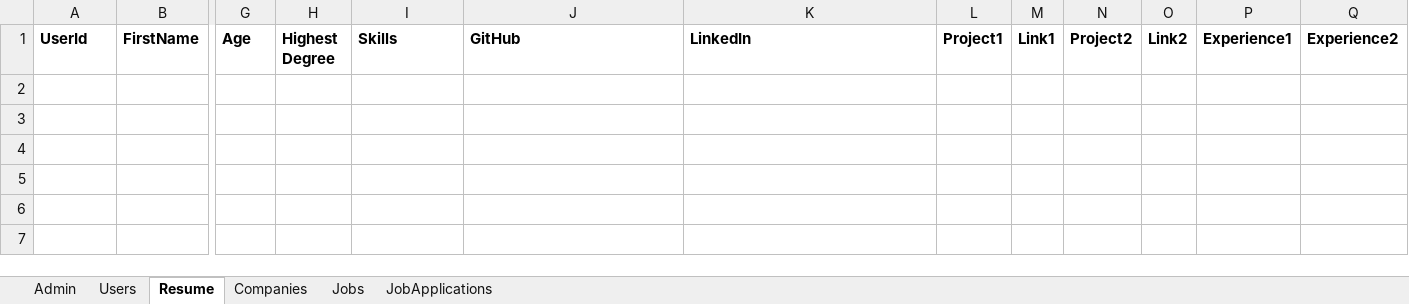
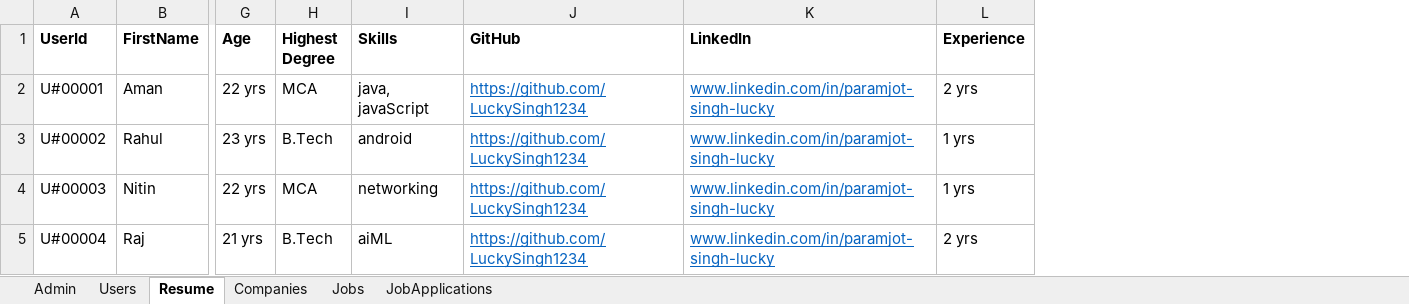
Before and after one commit to LuckySingh1234/JobPortalBackend, an Excel workbook: data/JobPortalDatabase.xlsx, sheet Resume, drawn as a sheet; only a part is shown, gaps mark what is left out; values as stored, in another font and other column widths than the file's, no borders; removed rows and columns are numbered as before the commit, all else as after; rows hold the shown columns only; the diff names each change by its address in the sheet, - before the commit and + after, or states it on an @@ line.

```diff
--- a/data/JobPortalDatabase.xlsx (sheet Resume)
+++ b/data/JobPortalDatabase.xlsx (sheet Resume)
-column L (Project1), empty
-column M (Link1), empty
-column N (Project2), empty
-column O (Link2), empty
-column P (Experience1), empty
-column Q (Experience2), empty
+column L (Experience), empty
+row 2: U#00001 | Aman | 22 yrs | MCA | java, javaScript | https://github.com/LuckySingh1234 | www.linkedin.com/in/paramjot-singh-lucky | 2 yrs
+row 3: U#00002 | Rahul | 23 yrs | B.Tech | android | https://github.com/LuckySingh1234 | www.linkedin.com/in/paramjot-singh-lucky | 1 yrs
+row 4: U#00003 | Nitin | 22 yrs | MCA | networking | https://github.com/LuckySingh1234 | www.linkedin.com/in/paramjot-singh-lucky | 1 yrs
+row 5: U#00004 | Raj | 21 yrs | B.Tech | aiML | https://github.com/LuckySingh1234 | www.linkedin.com/in/paramjot-singh-lucky | 2 yrs
```
Also changed, not shown: sheet Jobs, sheet Companies, sheet JobApplications, 3 other files.
